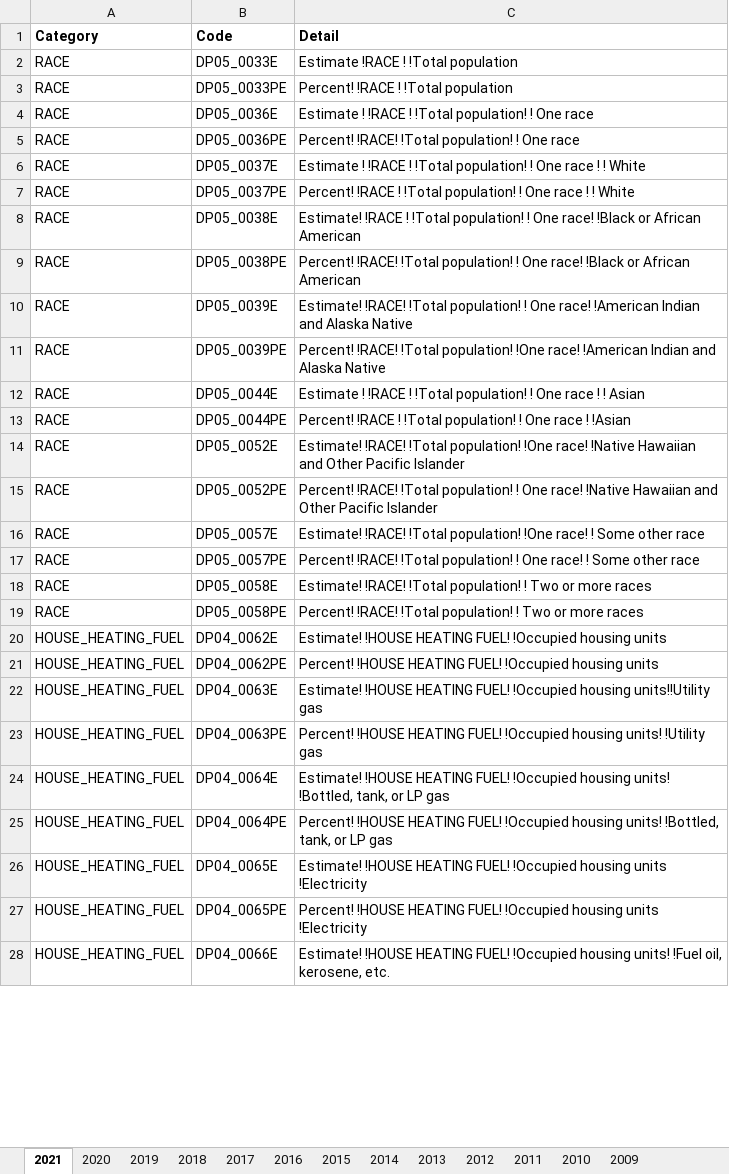
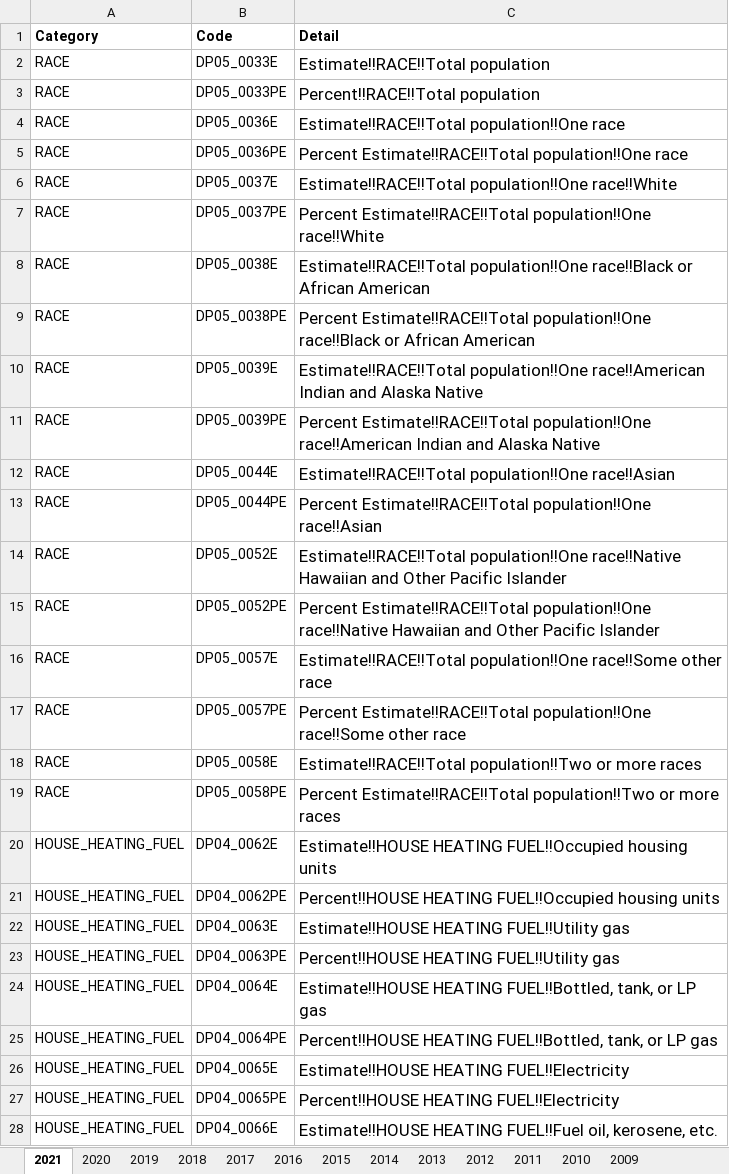
Before and after one commit to mhowell0725/Air-Pandas, an Excel workbook: US-Census-Data/variable coding.xlsx, sheet 2021, drawn as a sheet; only a part is shown; values as stored, in another font and other column widths than the file's, no borders; the diff covers the shown part only; the diff names each change by its address in the sheet, - before the commit and + after, or states it on an @@ line.

Commit message:
Add files via upload

```diff
--- a/US-Census-Data/variable coding.xlsx (sheet 2021)
+++ b/US-Census-Data/variable coding.xlsx (sheet 2021)
-C2 (Detail): Estimate !RACE ! !Total population
+C2 (Detail): Estimate!!RACE!!Total population
@@ C2:C28 text size: larger @@
-C3 (Detail): Percent! !RACE ! !Total population
+C3 (Detail): Percent!!RACE!!Total population
-C4 (Detail): Estimate ! !RACE ! !Total population! ! One race
+C4 (Detail): Estimate!!RACE!!Total population!!One race
-C5 (Detail): Percent! !RACE! !Total population! ! One race
+C5 (Detail): Percent Estimate!!RACE!!Total population!!One race
-C6 (Detail): Estimate ! !RACE ! !Total population! ! One race ! ! White
+C6 (Detail): Estimate!!RACE!!Total population!!One race!!White
-C7 (Detail): Percent! !RACE ! !Total population! ! One race ! ! White
+C7 (Detail): Percent Estimate!!RACE!!Total population!!One race!!White
-C8 (Detail): Estimate! !RACE ! !Total population! ! One race! !Black or African…
+C8 (Detail): Estimate!!RACE!!Total population!!One race!!Black or African…
-C9 (Detail): Percent! !RACE! !Total population! ! One race! !Black or African…
+C9 (Detail): Percent Estimate!!RACE!!Total population!!One race!!Black or African…
-C10 (Detail): Estimate! !RACE! !Total population! ! One race! !American Indian and…
+C10 (Detail): Estimate!!RACE!!Total population!!One race!!American Indian and…
-C11 (Detail): Percent! !RACE! !Total population! !One race! !American Indian and…
+C11 (Detail): Percent Estimate!!RACE!!Total population!!One race!!American Indian and…
-C12 (Detail): Estimate ! !RACE ! !Total population! ! One race ! ! Asian
+C12 (Detail): Estimate!!RACE!!Total population!!One race!!Asian
-C13 (Detail): Percent! !RACE ! !Total population! ! One race ! !Asian
+C13 (Detail): Percent Estimate!!RACE!!Total population!!One race!!Asian
-C14 (Detail): Estimate! !RACE! !Total population! !One race! !Native Hawaiian and…
+C14 (Detail): Estimate!!RACE!!Total population!!One race!!Native Hawaiian and…
-C15 (Detail): Percent! !RACE! !Total population! ! One race! !Native Hawaiian and…
+C15 (Detail): Percent Estimate!!RACE!!Total population!!One race!!Native Hawaiian and…
-C16 (Detail): Estimate! !RACE! !Total population! !One race! ! Some other race
+C16 (Detail): Estimate!!RACE!!Total population!!One race!!Some other race
-C17 (Detail): Percent! !RACE! !Total population! ! One race! ! Some other race
+C17 (Detail): Percent Estimate!!RACE!!Total population!!One race!!Some other race
-C18 (Detail): Estimate! !RACE! !Total population! ! Two or more…
+C18 (Detail): Estimate!!RACE!!Total population!!Two or more…
-C19 (Detail): Percent! !RACE! !Total population! ! Two or more…
+C19 (Detail): Percent Estimate!!RACE!!Total population!!Two or more…
-C20 (Detail): Estimate! !HOUSE HEATING FUEL! !Occupied housing units
+C20 (Detail): Estimate!!HOUSE HEATING FUEL!!Occupied housing units
-C21 (Detail): Percent! !HOUSE HEATING FUEL! !Occupied housing units
+C21 (Detail): Percent!!HOUSE HEATING FUEL!!Occupied housing units
-C22 (Detail): Estimate! !HOUSE HEATING FUEL! !Occupied housing units!!Utility gas
+C22 (Detail): Estimate!!HOUSE HEATING FUEL!!Utility gas
-C23 (Detail): Percent! !HOUSE HEATING FUEL! !Occupied housing units! !Utility gas
+C23 (Detail): Percent!!HOUSE HEATING FUEL!!Utility gas
-C24 (Detail): Estimate! !HOUSE HEATING FUEL! !Occupied housing units! !Bottled, tank, or…
+C24 (Detail): Estimate!!HOUSE HEATING FUEL!!Bottled, tank, or…
-C25 (Detail): Percent! !HOUSE HEATING FUEL! !Occupied housing units! !Bottled, tank, or…
+C25 (Detail): Percent!!HOUSE HEATING FUEL!!Bottled, tank, or…
-C26 (Detail): Estimate! !HOUSE HEATING FUEL! !Occupied housing units !Electricity
+C26 (Detail): Estimate!!HOUSE HEATING FUEL!!Electricity
-C27 (Detail): Percent! !HOUSE HEATING FUEL! !Occupied housing units !Electricity
+C27 (Detail): Percent!!HOUSE HEATING FUEL!!Electricity
-C28 (Detail): Estimate! !HOUSE HEATING FUEL! !Occupied housing units! !Fuel oil, kerosene,…
+C28 (Detail): Estimate!!HOUSE HEATING FUEL!!Fuel oil, kerosene,…
```
Also changed, not shown: 4 removed rows, 123 edited cells and cell formats elsewhere in this sheet, sheet 2012, sheet 2020, sheet 2019, sheet 2017, sheet 2018, sheet 2016, 6 more sheets.
